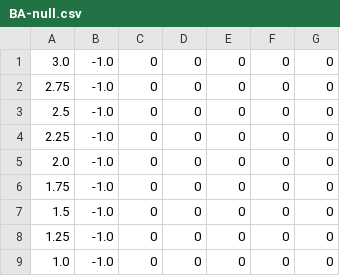
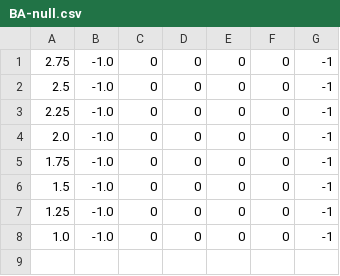
Before and after one commit to HARPLab/fetch_study, a CSV file: waypoints/BA-null.csv, drawn as a sheet.

```diff
--- a/waypoints/BA-null.csv
+++ b/waypoints/BA-null.csv
@@ -1,9 +1,8 @@
-3.0, -1.0, 0, 0, 0, 0, 0
-2.75, -1.0, 0, 0, 0, 0, 0
-2.5, -1.0, 0, 0, 0, 0, 0
-2.25, -1.0, 0, 0, 0, 0, 0
-2.0, -1.0, 0, 0, 0, 0, 0
-1.75, -1.0, 0, 0, 0, 0, 0
-1.5, -1.0, 0, 0, 0, 0, 0
-1.25, -1.0, 0, 0, 0, 0, 0
-1.0, -1.0, 0, 0, 0, 0, 0
+2.75, -1.0, 0, 0, 0, 0, -1
+2.5, -1.0, 0, 0, 0, 0, -1
+2.25, -1.0, 0, 0, 0, 0, -1
+2.0, -1.0, 0, 0, 0, 0, -1
+1.75, -1.0, 0, 0, 0, 0, -1
+1.5, -1.0, 0, 0, 0, 0, -1
+1.25, -1.0, 0, 0, 0, 0, -1
+1.0, -1.0, 0, 0, 0, 0, -1
```
Also changed, not shown: waypoints/AB-null.csv, waypoints/AC-null.csv, 27 other files.
